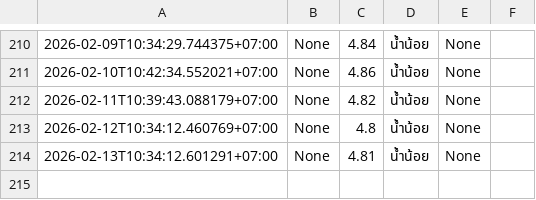
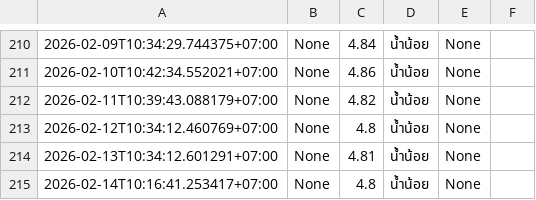
Before and after one commit to wata011/my-water-monitor, a CSV file: inburi_log.csv, drawn as a sheet; only a part is shown, gaps mark what is left out.

```diff
--- a/inburi_log.csv
+++ b/inburi_log.csv
@@ -214 +214,2 @@
 2026-02-13T10:34:12.601291+07:00,None,4.81,น้ำน้อย,None,
+2026-02-14T10:16:41.253417+07:00,None,4.8,น้ำน้อย,None,
```
